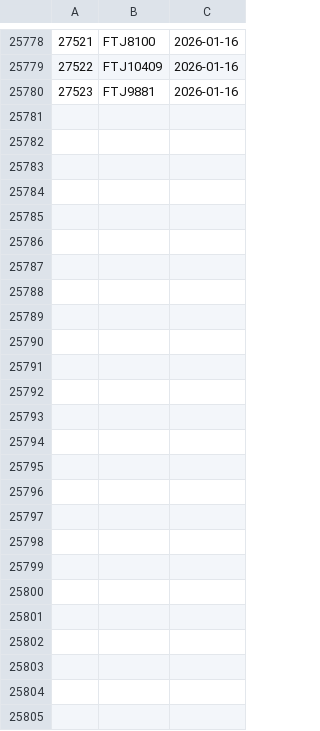
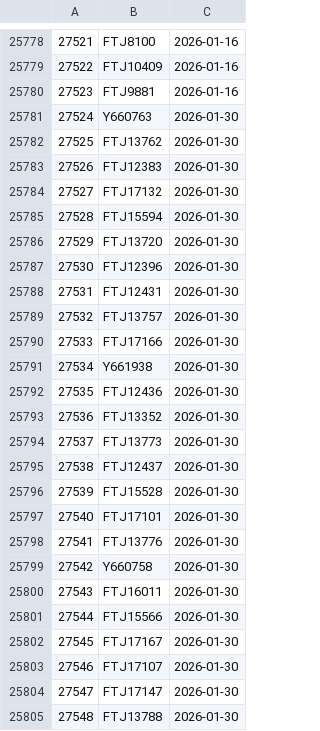
Before and after one commit to dnachron/ymutations, a CSV file: rawfile/ymutation_error.csv, drawn as a sheet; only a part is shown, gaps mark what is left out; the diff names each change by its address in the sheet, - before the commit and + after, or states it on an @@ line.

Commit message:
"sync 2026-01-30"

```diff
--- a/rawfile/ymutation_error.csv
+++ b/rawfile/ymutation_error.csv
+row 25781: 27524 | Y660763 | 2026-01-30
+row 25782: 27525 | FTJ13762 | 2026-01-30
+row 25783: 27526 | FTJ12383 | 2026-01-30
+row 25784: 27527 | FTJ17132 | 2026-01-30
+row 25785: 27528 | FTJ15594 | 2026-01-30
+row 25786: 27529 | FTJ13720 | 2026-01-30
+row 25787: 27530 | FTJ12396 | 2026-01-30
+row 25788: 27531 | FTJ12431 | 2026-01-30
+row 25789: 27532 | FTJ13757 | 2026-01-30
+row 25790: 27533 | FTJ17166 | 2026-01-30
+row 25791: 27534 | Y661938 | 2026-01-30
+row 25792: 27535 | FTJ12436 | 2026-01-30
+row 25793: 27536 | FTJ13352 | 2026-01-30
+row 25794: 27537 | FTJ13773 | 2026-01-30
+row 25795: 27538 | FTJ12437 | 2026-01-30
+row 25796: 27539 | FTJ15528 | 2026-01-30
+row 25797: 27540 | FTJ17101 | 2026-01-30
+row 25798: 27541 | FTJ13776 | 2026-01-30
+row 25799: 27542 | Y660758 | 2026-01-30
+row 25800: 27543 | FTJ16011 | 2026-01-30
+row 25801: 27544 | FTJ15566 | 2026-01-30
+row 25802: 27545 | FTJ17167 | 2026-01-30
+row 25803: 27546 | FTJ17107 | 2026-01-30
+row 25804: 27547 | FTJ17147 | 2026-01-30
+row 25805: 27548 | FTJ13788 | 2026-01-30
```
